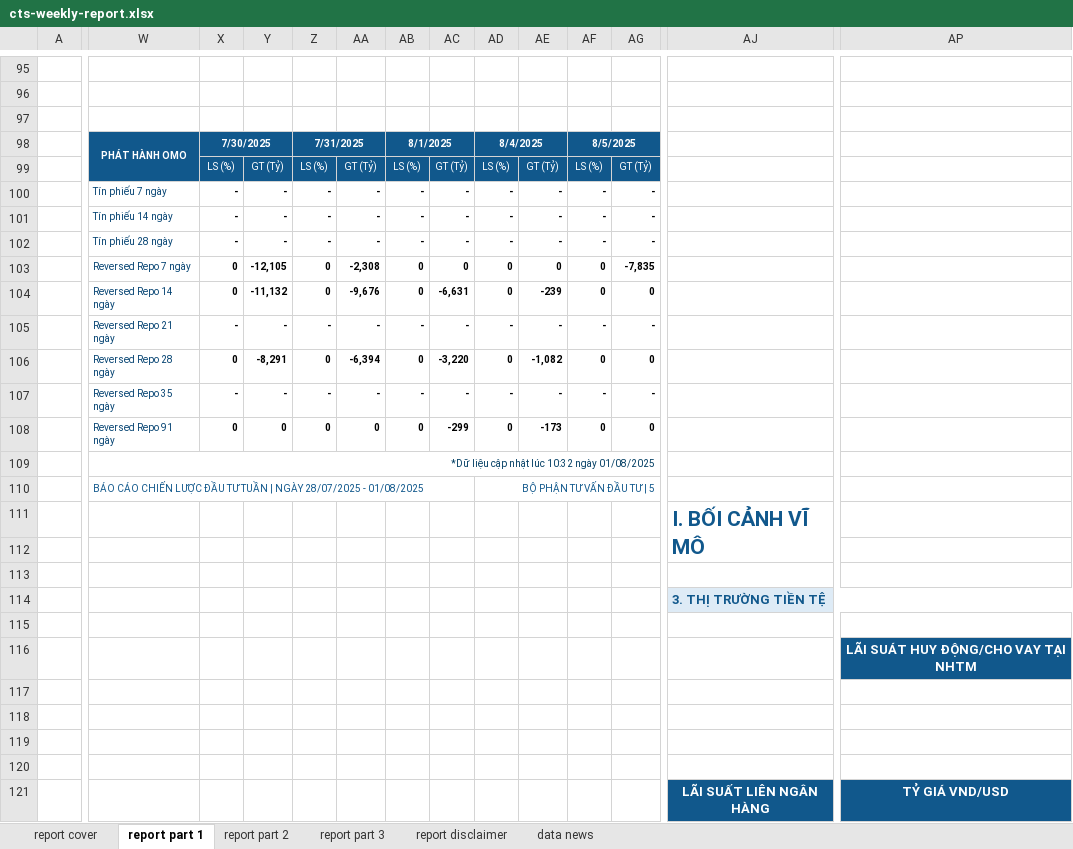
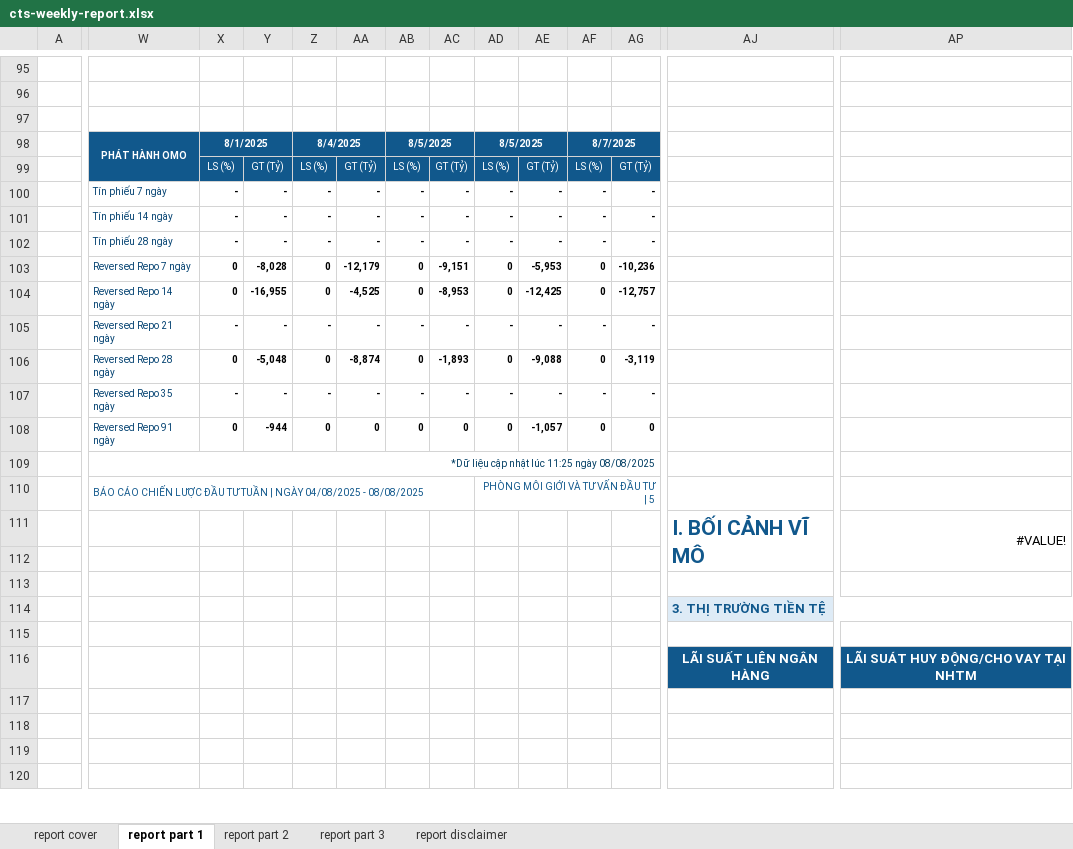
Before and after one commit to twan507/cts-reports, an Excel workbook: app/report/cts-weekly-report.xlsx, sheet report part 1, drawn as a sheet; only a part is shown, gaps mark what is left out; values as stored, in another font and other column widths than the file's, no borders; charts and pictures and conditional formats not drawn; removed rows and columns are numbered as before the commit, all else as after; rows hold the shown columns only; the diff covers the shown part only; the diff names each change by its address in the sheet, - before the commit and + after, or states it on an @@ line.

```diff
--- a/app/report/cts-weekly-report.xlsx (sheet report part 1)
+++ b/app/report/cts-weekly-report.xlsx (sheet report part 1)
@@ sheet tab hidden: data news @@
-X98: 7/30/2025
+X98: 8/1/2025
-Z98: 7/31/2025
+Z98: 8/4/2025
-AB98: 8/1/2025
+AB98: 8/5/2025
-AD98: 8/4/2025
+AD98: 8/5/2025
-AF98: 8/5/2025
+AF98: 8/7/2025
-Y103: -12,105
+Y103: -8,028
-AA103: -2,308
+AA103: -12,179
-AC103: 0
+AC103: -9,151
-AE103: 0
+AE103: -5,953
-AG103: -7,835
+AG103: -10,236
-Y104: -11,132
+Y104: -16,955
-AA104: -9,676
+AA104: -4,525
-AC104: -6,631
+AC104: -8,953
-AE104: -239
+AE104: -12,425
-AG104: 0
+AG104: -12,757
-Y106: -8,291
+Y106: -5,048
-AA106: -6,394
+AA106: -8,874
-AC106: -3,220
+AC106: -1,893
-AE106: -1,082
+AE106: -9,088
-AG106: 0
+AG106: -3,119
-Y108: 0
+Y108: -944
-AC108: -299
+AC108: 0
-AE108: -173
+AE108: -1,057
-W109: *Dữ liệu cập nhật lúc 10:32 ngày 01/08/2025
+W109: *Dữ liệu cập nhật lúc 11:25 ngày 08/08/2025
-W110: …| NGÀY 28/07/2025 - 01/08/2025
+W110: …| NGÀY 04/08/2025 - 08/08/2025
-AD110: BỘ PHẬN TƯ VẤN ĐẦU TƯ | 5
+AD110: PHÒNG MÔI GIỚI VÀ TƯ VẤN ĐẦU TƯ | 5
-AP111: (empty)
+AP111: #VALUE!
+AP111:AQ112 merged
-AJ116: (empty)
+AJ116: LÃI SUẤT LIÊN NGÂN HÀNG
-AJ116 fill: none
+AJ116 fill: #11588C
+AJ116:AN116 merged
-row 121:  |  |  |  |  |  |  |  |  |  |  |  | LÃI SUẤT LIÊN NGÂN HÀNG | TỶ GIÁ VND/USD
```
Also changed, not shown: 29 added rows, 28 removed rows, 42 edited cells, cell formats and merged cells elsewhere in this sheet, sheet report part 3, sheet report part 2, sheet report cover, sheet report disclaimer, charts or pictures, 10 other files.
